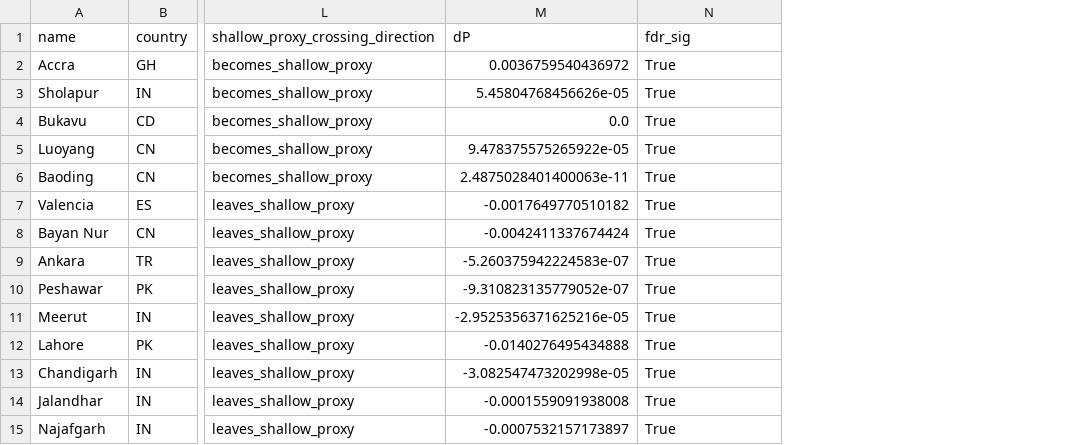
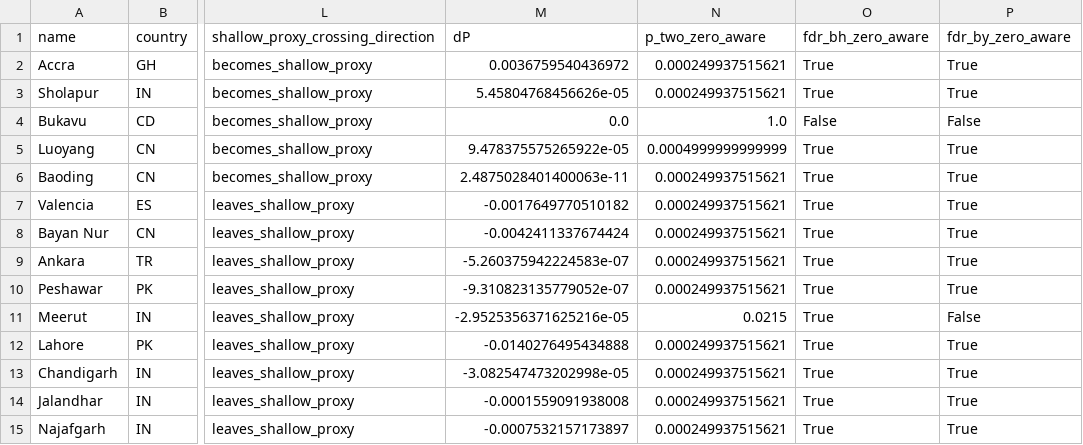
Before and after one commit to Johnsonlijian/groundwater-liquefaction-urban-hazard, a CSV file: data_derived/static_observed_wtd_proxy_crossings_r31.csv, drawn as a sheet; only a part is shown, gaps mark what is left out; addresses are those after the commit; the diff names each change by its address in the sheet, - before the commit and + after, or states it on an @@ line.

```diff
--- a/data_derived/static_observed_wtd_proxy_crossings_r31.csv
+++ b/data_derived/static_observed_wtd_proxy_crossings_r31.csv
+column N (p_two_zero_aware), rows 2-15: 0.000249937515621 | 0.000249937515621 | 1.0 | 0.0004999999999999 | 0.000249937515621 | 0.000249937515621 | 0.000249937515621 | 0.000249937515621 | 0.000249937515621 | 0.0215 | 0.000249937515621 | 0.000249937515621 | 0.000249937515621 | 0.000249937515621
+column P (fdr_by_zero_aware), rows 2-15: True | True | False | True | True | True | True | True | True | False | True | True | True | True
-O1: fdr_sig
+O1: fdr_bh_zero_aware
-O4 (fdr_bh_zero_aware): True
+O4 (fdr_bh_zero_aware): False
```
Also changed, not shown: data_derived/policy_priority_table_v2.csv, data_derived/static_observed_triage_tier_change_r31.csv, 30 other files.
